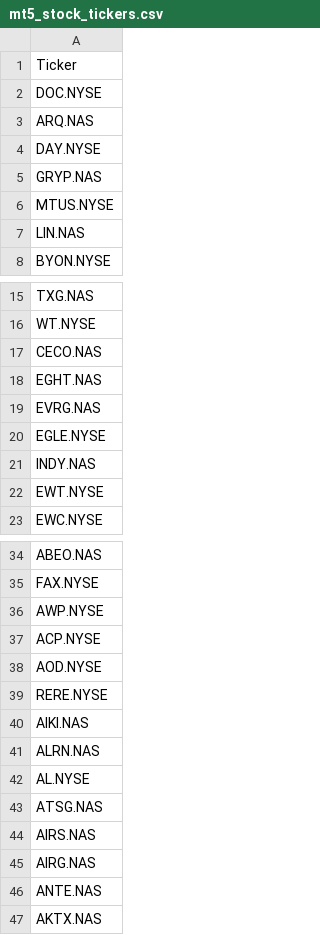
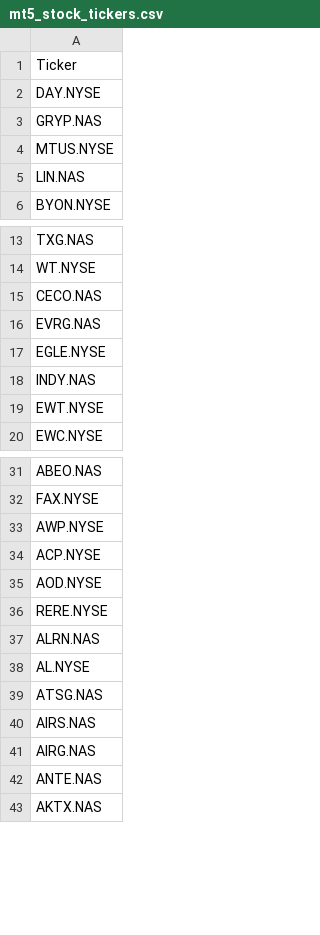
Before and after one commit to JTwyn001/TradingAPP, a CSV file: mt5_stock_tickers.csv, drawn as a sheet; only a part is shown, gaps mark what is left out; the diff names each change by its address in the sheet, - before the commit and + after, or states it on an @@ line.

```diff
--- a/mt5_stock_tickers.csv
+++ b/mt5_stock_tickers.csv
-row 2: DOC.NYSE
-row 3: ARQ.NAS
-row 18: EGHT.NAS
-row 40: AIKI.NAS
```
Also changed, not shown: mt5_forex_tickers.csv, 5 other files.
